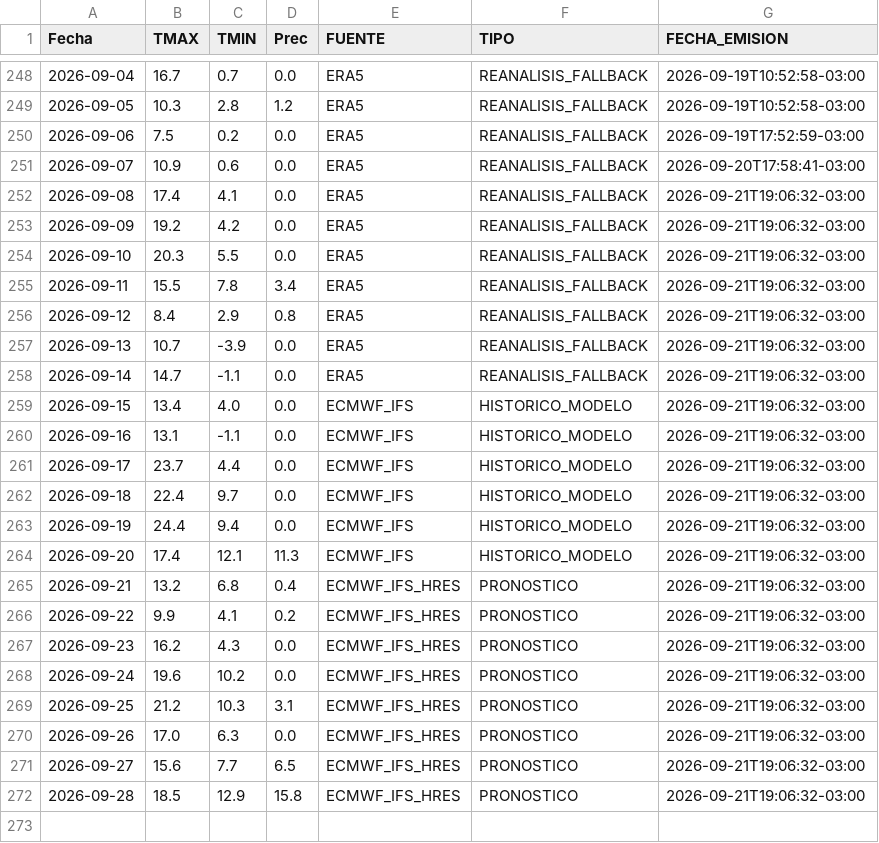
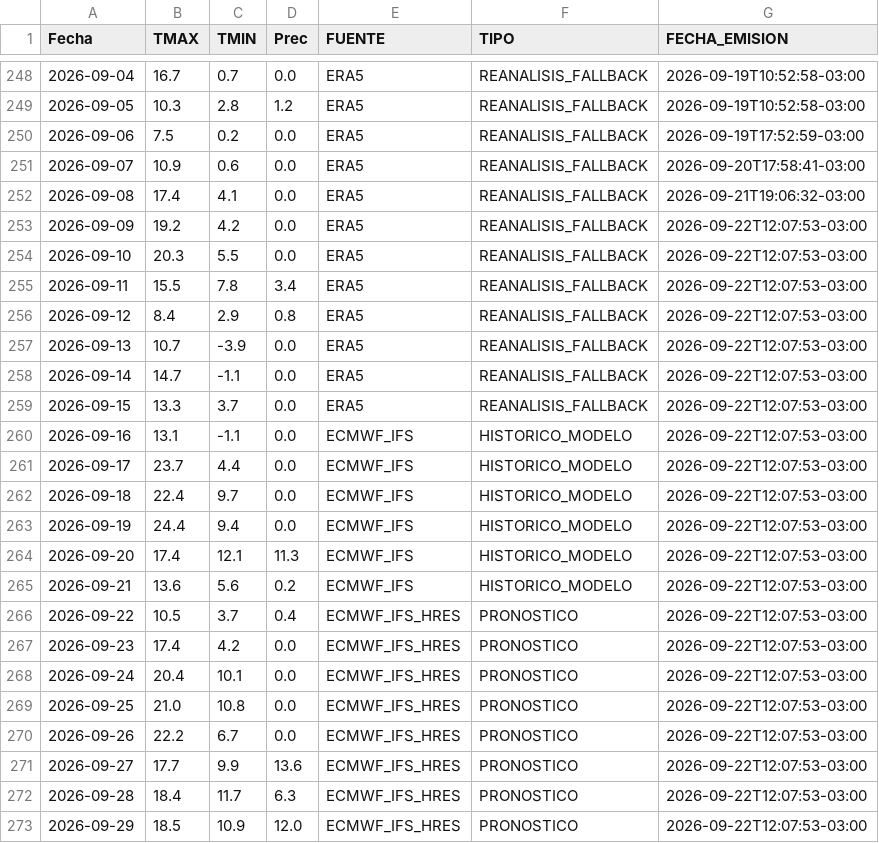
Before and after one commit to PREDWEEM/AZUL_digitaltween, a CSV file: meteo_daily.csv, drawn as a sheet; only a part is shown, gaps mark what is left out.

```diff
--- a/meteo_daily.csv
+++ b/meteo_daily.csv
@@ -252,21 +252,22 @@ Fecha,TMAX,TMIN,Prec,FUENTE,TIPO,FECHA_EMISION
 2026-09-08,17.4,4.1,0.0,ERA5,REANALISIS_FALLBACK,2026-09-21T19:06:32-03:00
-2026-09-09,19.2,4.2,0.0,ERA5,REANALISIS_FALLBACK,2026-09-21T19:06:32-03:00
-2026-09-10,20.3,5.5,0.0,ERA5,REANALISIS_FALLBACK,2026-09-21T19:06:32-03:00
-2026-09-11,15.5,7.8,3.4,ERA5,REANALISIS_FALLBACK,2026-09-21T19:06:32-03:00
-2026-09-12,8.4,2.9,0.8,ERA5,REANALISIS_FALLBACK,2026-09-21T19:06:32-03:00
-2026-09-13,10.7,-3.9,0.0,ERA5,REANALISIS_FALLBACK,2026-09-21T19:06:32-03:00
-2026-09-14,14.7,-1.1,0.0,ERA5,REANALISIS_FALLBACK,2026-09-21T19:06:32-03:00
-2026-09-15,13.4,4.0,0.0,ECMWF_IFS,HISTORICO_MODELO,2026-09-21T19:06:32-03:00
-2026-09-16,13.1,-1.1,0.0,ECMWF_IFS,HISTORICO_MODELO,2026-09-21T19:06:32-03:00
-2026-09-17,23.7,4.4,0.0,ECMWF_IFS,HISTORICO_MODELO,2026-09-21T19:06:32-03:00
-2026-09-18,22.4,9.7,0.0,ECMWF_IFS,HISTORICO_MODELO,2026-09-21T19:06:32-03:00
-2026-09-19,24.4,9.4,0.0,ECMWF_IFS,HISTORICO_MODELO,2026-09-21T19:06:32-03:00
-2026-09-20,17.4,12.1,11.3,ECMWF_IFS,HISTORICO_MODELO,2026-09-21T19:06:32-03:00
-2026-09-21,13.2,6.8,0.4,ECMWF_IFS_HRES,PRONOSTICO,2026-09-21T19:06:32-03:00
-2026-09-22,9.9,4.1,0.2,ECMWF_IFS_HRES,PRONOSTICO,2026-09-21T19:06:32-03:00
-2026-09-23,16.2,4.3,0.0,ECMWF_IFS_HRES,PRONOSTICO,2026-09-21T19:06:32-03:00
-2026-09-24,19.6,10.2,0.0,ECMWF_IFS_HRES,PRONOSTICO,2026-09-21T19:06:32-03:00
-2026-09-25,21.2,10.3,3.1,ECMWF_IFS_HRES,PRONOSTICO,2026-09-21T19:06:32-03:00
-2026-09-26,17.0,6.3,0.0,ECMWF_IFS_HRES,PRONOSTICO,2026-09-21T19:06:32-03:00
-2026-09-27,15.6,7.7,6.5,ECMWF_IFS_HRES,PRONOSTICO,2026-09-21T19:06:32-03:00
-2026-09-28,18.5,12.9,15.8,ECMWF_IFS_HRES,PRONOSTICO,2026-09-21T19:06:32-03:00
+2026-09-09,19.2,4.2,0.0,ERA5,REANALISIS_FALLBACK,2026-09-22T12:07:53-03:00
+2026-09-10,20.3,5.5,0.0,ERA5,REANALISIS_FALLBACK,2026-09-22T12:07:53-03:00
+2026-09-11,15.5,7.8,3.4,ERA5,REANALISIS_FALLBACK,2026-09-22T12:07:53-03:00
+2026-09-12,8.4,2.9,0.8,ERA5,REANALISIS_FALLBACK,2026-09-22T12:07:53-03:00
+2026-09-13,10.7,-3.9,0.0,ERA5,REANALISIS_FALLBACK,2026-09-22T12:07:53-03:00
+2026-09-14,14.7,-1.1,0.0,ERA5,REANALISIS_FALLBACK,2026-09-22T12:07:53-03:00
+2026-09-15,13.3,3.7,0.0,ERA5,REANALISIS_FALLBACK,2026-09-22T12:07:53-03:00
+2026-09-16,13.1,-1.1,0.0,ECMWF_IFS,HISTORICO_MODELO,2026-09-22T12:07:53-03:00
+2026-09-17,23.7,4.4,0.0,ECMWF_IFS,HISTORICO_MODELO,2026-09-22T12:07:53-03:00
+2026-09-18,22.4,9.7,0.0,ECMWF_IFS,HISTORICO_MODELO,2026-09-22T12:07:53-03:00
+2026-09-19,24.4,9.4,0.0,ECMWF_IFS,HISTORICO_MODELO,2026-09-22T12:07:53-03:00
+2026-09-20,17.4,12.1,11.3,ECMWF_IFS,HISTORICO_MODELO,2026-09-22T12:07:53-03:00
+2026-09-21,13.6,5.6,0.2,ECMWF_IFS,HISTORICO_MODELO,2026-09-22T12:07:53-03:00
+2026-09-22,10.5,3.7,0.4,ECMWF_IFS_HRES,PRONOSTICO,2026-09-22T12:07:53-03:00
+2026-09-23,17.4,4.2,0.0,ECMWF_IFS_HRES,PRONOSTICO,2026-09-22T12:07:53-03:00
+2026-09-24,20.4,10.1,0.0,ECMWF_IFS_HRES,PRONOSTICO,2026-09-22T12:07:53-03:00
+2026-09-25,21.0,10.8,0.0,ECMWF_IFS_HRES,PRONOSTICO,2026-09-22T12:07:53-03:00
+2026-09-26,22.2,6.7,0.0,ECMWF_IFS_HRES,PRONOSTICO,2026-09-22T12:07:53-03:00
+2026-09-27,17.7,9.9,13.6,ECMWF_IFS_HRES,PRONOSTICO,2026-09-22T12:07:53-03:00
+2026-09-28,18.4,11.7,6.3,ECMWF_IFS_HRES,PRONOSTICO,2026-09-22T12:07:53-03:00
+2026-09-29,18.5,10.9,12.0,ECMWF_IFS_HRES,PRONOSTICO,2026-09-22T12:07:53-03:00
```
